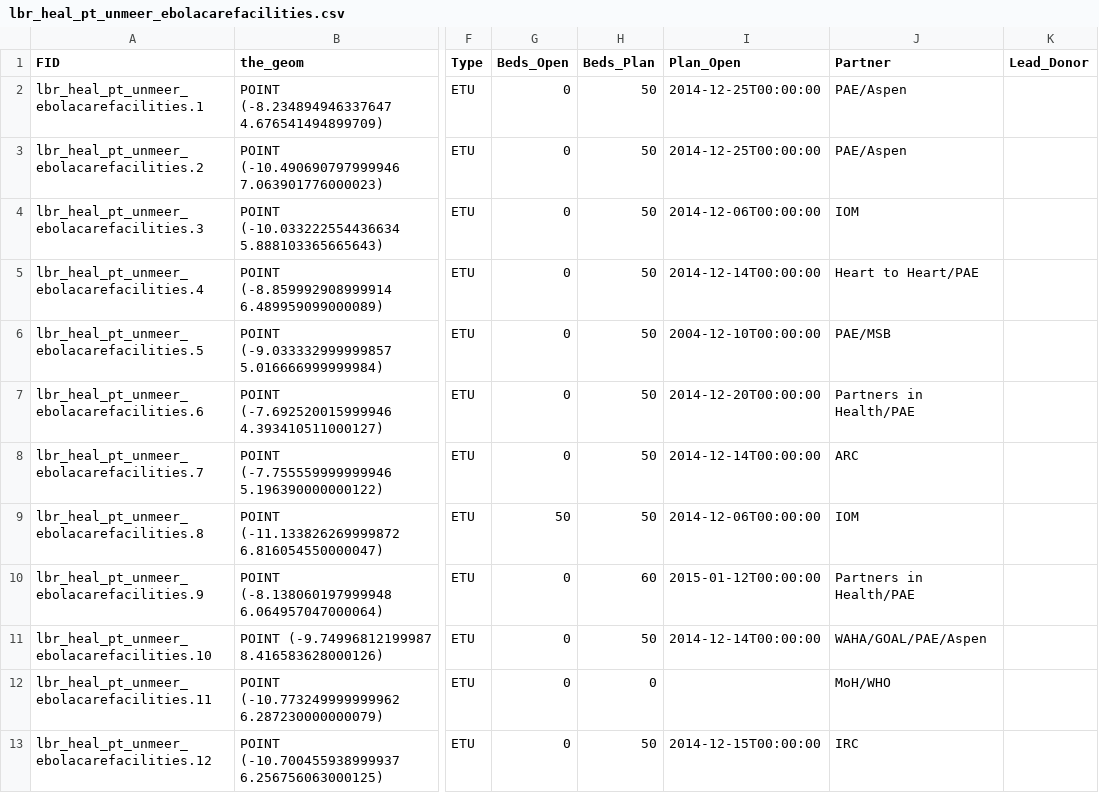
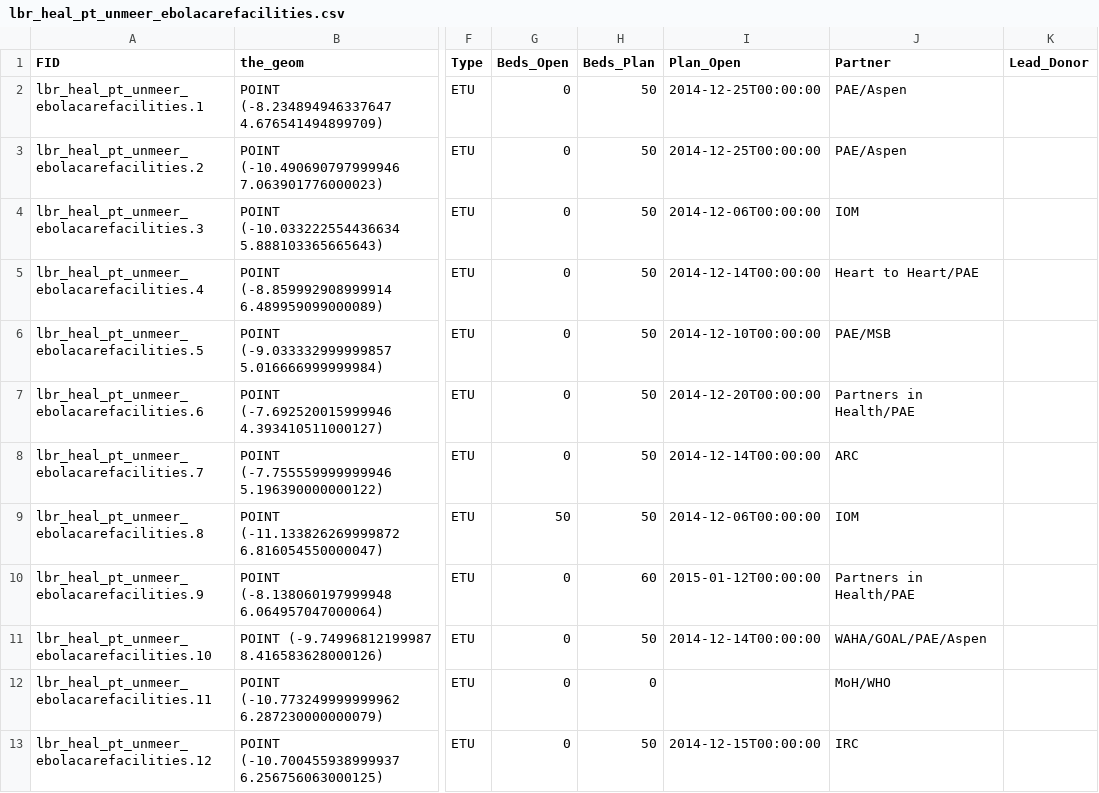
Before and after one commit to rohan-suri/ebola-abm, a CSV file: data/lbr_heal_pt_unmeer_ebolacarefacilities.csv, drawn as a sheet; only a part is shown, gaps mark what is left out; the diff names each change by its address in the sheet, - before the commit and + after, or states it on an @@ line.

```diff
--- a/data/lbr_heal_pt_unmeer_ebolacarefacilities.csv
+++ b/data/lbr_heal_pt_unmeer_ebolacarefacilities.csv
-I6 (Plan_Open): 2004-12-10T00:00:00
+I6 (Plan_Open): 2014-12-10T00:00:00
```
Also changed, not shown: data/gin_heal_pt_unmeer_ebolacarefacilities.csv, 4 other files.
